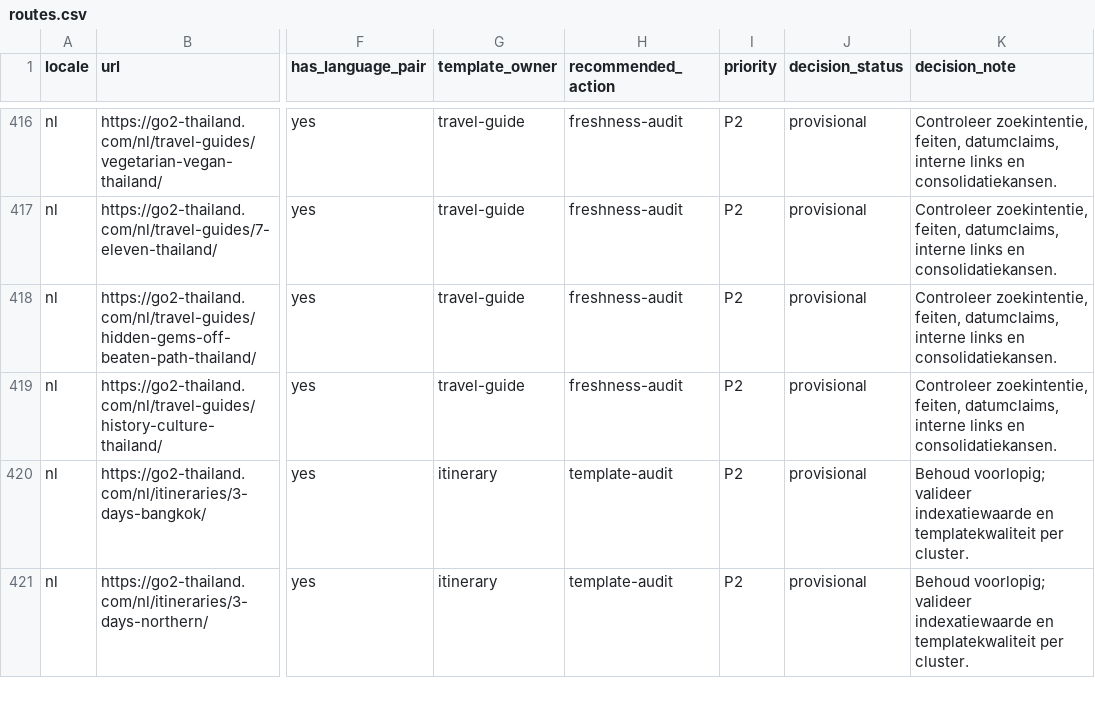
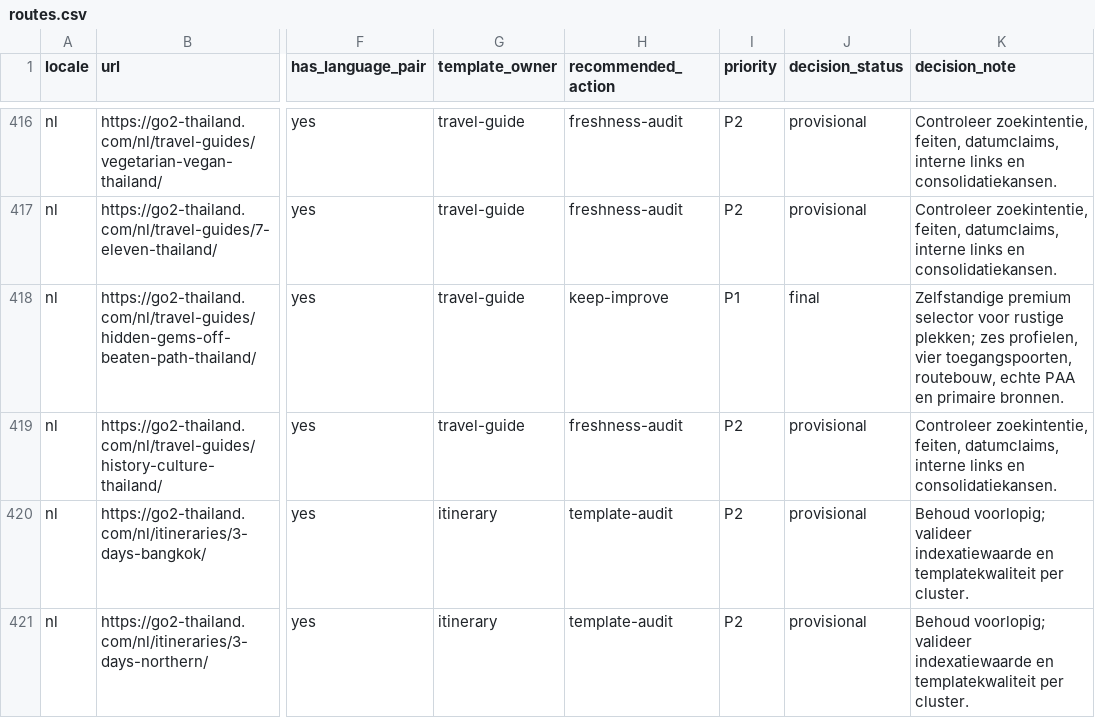
Before and after one commit to MarvinNL046/go2thailand.com, a CSV file: seo/inventory/routes.csv, drawn as a sheet; only a part is shown, gaps mark what is left out; the diff names each change by its address in the sheet, - before the commit and + after, or states it on an @@ line.

```diff
--- a/seo/inventory/routes.csv
+++ b/seo/inventory/routes.csv
-H418 (recommended_action): freshness-audit
+H418 (recommended_action): keep-improve
-I418 (priority): P2
+I418 (priority): P1
-J418 (decision_status): provisional
+J418 (decision_status): final
-K418 (decision_note): Controleer zoekintentie, feiten, datumclaims, interne links en consolidatiekansen.
+K418 (decision_note): Zelfstandige premium selector voor rustige plekken; zes profielen, vier toegangspoorten, routebouw, echte PAA en primaire bronnen.
```
Also changed, not shown: seo/keywords-nl.csv, 5 other files.
